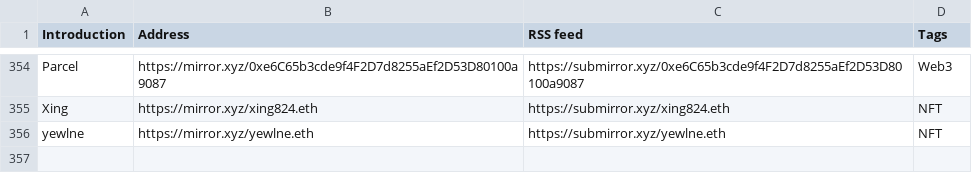
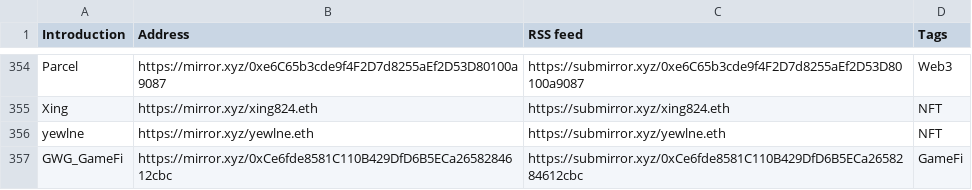
Before and after one commit to dbarobin/awesome-mirror, a CSV file: mirror-original.csv, drawn as a sheet; only a part is shown, gaps mark what is left out.

```diff
--- a/mirror-original.csv
+++ b/mirror-original.csv
@@ -356 +356,2 @@ Xing, https://mirror.xyz/xing824.eth, https://submirror.xyz/xing824.eth, NFT
 yewlne, https://mirror.xyz/yewlne.eth, https://submirror.xyz/yewlne.eth, NFT
+GWG_GameFi, https://mirror.xyz/0xCe6fde8581C110B429DfD6B5ECa2658284612cbc, https://submirror.xyz/0xCe6fde8581C110B429DfD6B5ECa2658284612cbc, GameFi
```
Also changed, not shown: mirror-original-langs.csv.
